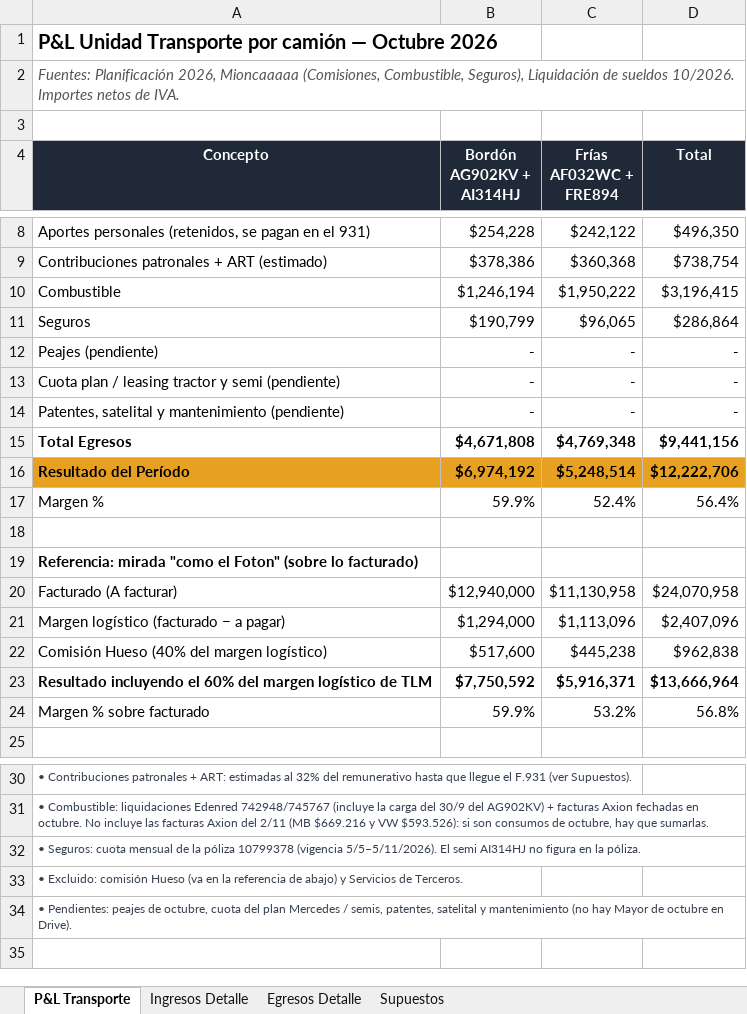
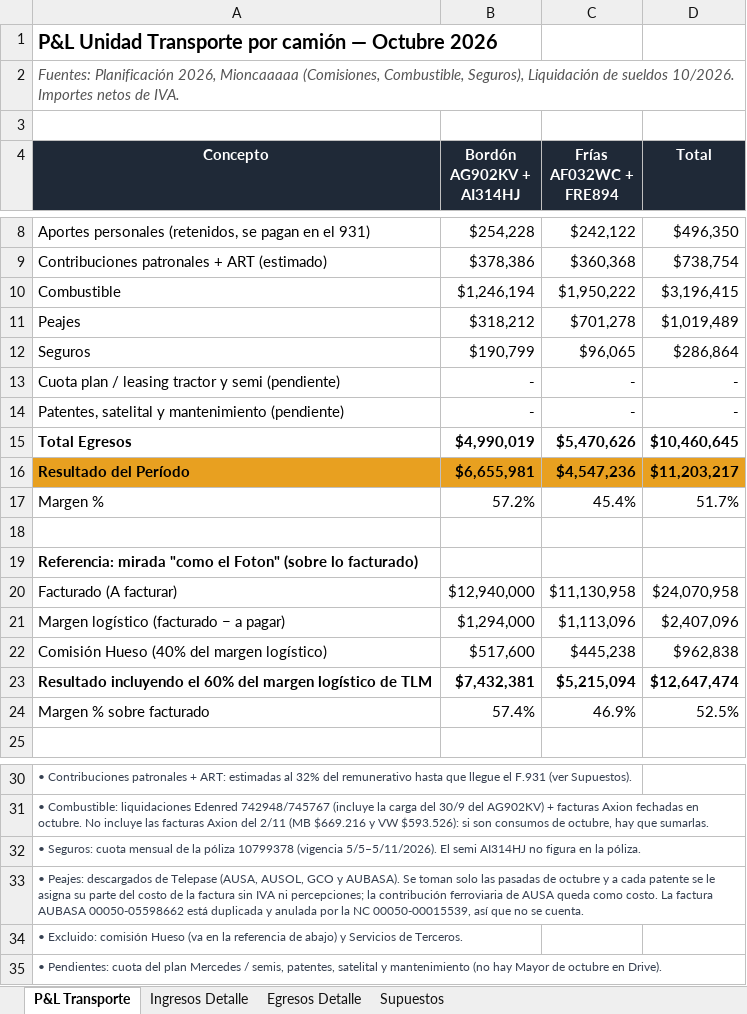
Before and after one commit to bomberomaxi/TLM, an Excel workbook: PL_Transporte_Oct-26.xlsx, sheet P&L Transporte, drawn as a sheet; only a part is shown, gaps mark what is left out; values as stored, in another font and other column widths than the file's, no borders; removed rows and columns are numbered as before the commit, all else as after; the diff names each change by its address in the sheet, - before the commit and + after, or states it on an @@ line.

```diff
--- a/PL_Transporte_Oct-26.xlsx (sheet P&L Transporte)
+++ b/PL_Transporte_Oct-26.xlsx (sheet P&L Transporte)
+row 11: Peajes | $318,212 | $701,278 | $1,019,489
-row 12: Peajes (pendiente) | - | - | -
-B15 (Bordón AG902KV + AI314HJ): $4,671,808
+B15 (Bordón AG902KV + AI314HJ): $4,990,019
-C15 (Frías AF032WC + FRE894): $4,769,348
+C15 (Frías AF032WC + FRE894): $5,470,626
-D15 (Total): $9,441,156
+D15 (Total): $10,460,645
-B16 (Bordón AG902KV + AI314HJ): $6,974,192
+B16 (Bordón AG902KV + AI314HJ): $6,655,981
-C16 (Frías AF032WC + FRE894): $5,248,514
+C16 (Frías AF032WC + FRE894): $4,547,236
-D16 (Total): $12,222,706
+D16 (Total): $11,203,217
-B17 (Bordón AG902KV + AI314HJ): 59.9%
+B17 (Bordón AG902KV + AI314HJ): 57.2%
-C17 (Frías AF032WC + FRE894): 52.4%
+C17 (Frías AF032WC + FRE894): 45.4%
-D17 (Total): 56.4%
+D17 (Total): 51.7%
-B23 (Bordón AG902KV + AI314HJ): $7,750,592
+B23 (Bordón AG902KV + AI314HJ): $7,432,381
-C23 (Frías AF032WC + FRE894): $5,916,371
+C23 (Frías AF032WC + FRE894): $5,215,094
-D23 (Total): $13,666,964
+D23 (Total): $12,647,474
-B24 (Bordón AG902KV + AI314HJ): 59.9%
+B24 (Bordón AG902KV + AI314HJ): 57.4%
-C24 (Frías AF032WC + FRE894): 53.2%
+C24 (Frías AF032WC + FRE894): 46.9%
-D24 (Total): 56.8%
+D24 (Total): 52.5%
+row 33: • Peajes: descargados de Telepase (AUSA, AUSOL, GCO y AUBASA). Se toman solo las pasadas de octubre y a cada patente se le asigna su parte del costo de la factura sin IVA ni percepciones; la contribución ferroviaria de AUSA queda como costo. La factura AUBASA 00050-05598662 está duplicada y anulada por la NC 00050-00015539, así que no se cuenta.
-A35 (Concepto): • Pendientes: peajes de octubre, cuota del…
+A35 (Concepto): • Pendientes: cuota del…
```
Also changed, not shown: sheet Egresos Detalle, formulas that keep their value.
